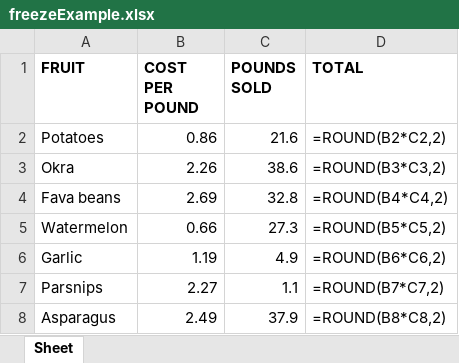
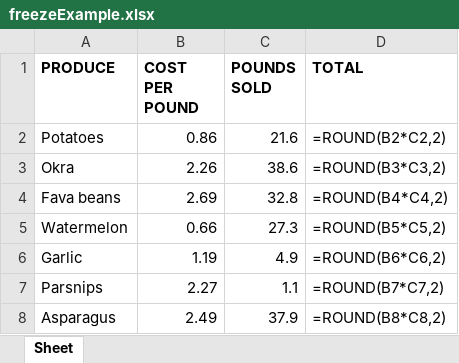
Before and after one commit to chsemen/smallProjects, an Excel workbook: boring_stuff/freezeExample.xlsx, sheet Sheet, drawn as a sheet; only a part is shown; values as stored, in another font and other column widths than the file's, no borders; formulas without a stored value are shown as written; the diff names each change by its address in the sheet, - before the commit and + after, or states it on an @@ line.

Commit message:
boring_stuff p334

```diff
--- a/boring_stuff/freezeExample.xlsx (sheet Sheet)
+++ b/boring_stuff/freezeExample.xlsx (sheet Sheet)
-A1: FRUIT
+A1: PRODUCE
```
Also changed, not shown: boring_stuff/dimensions.xlsx, boring_stuff/merged.xlsx, 18 other files.
